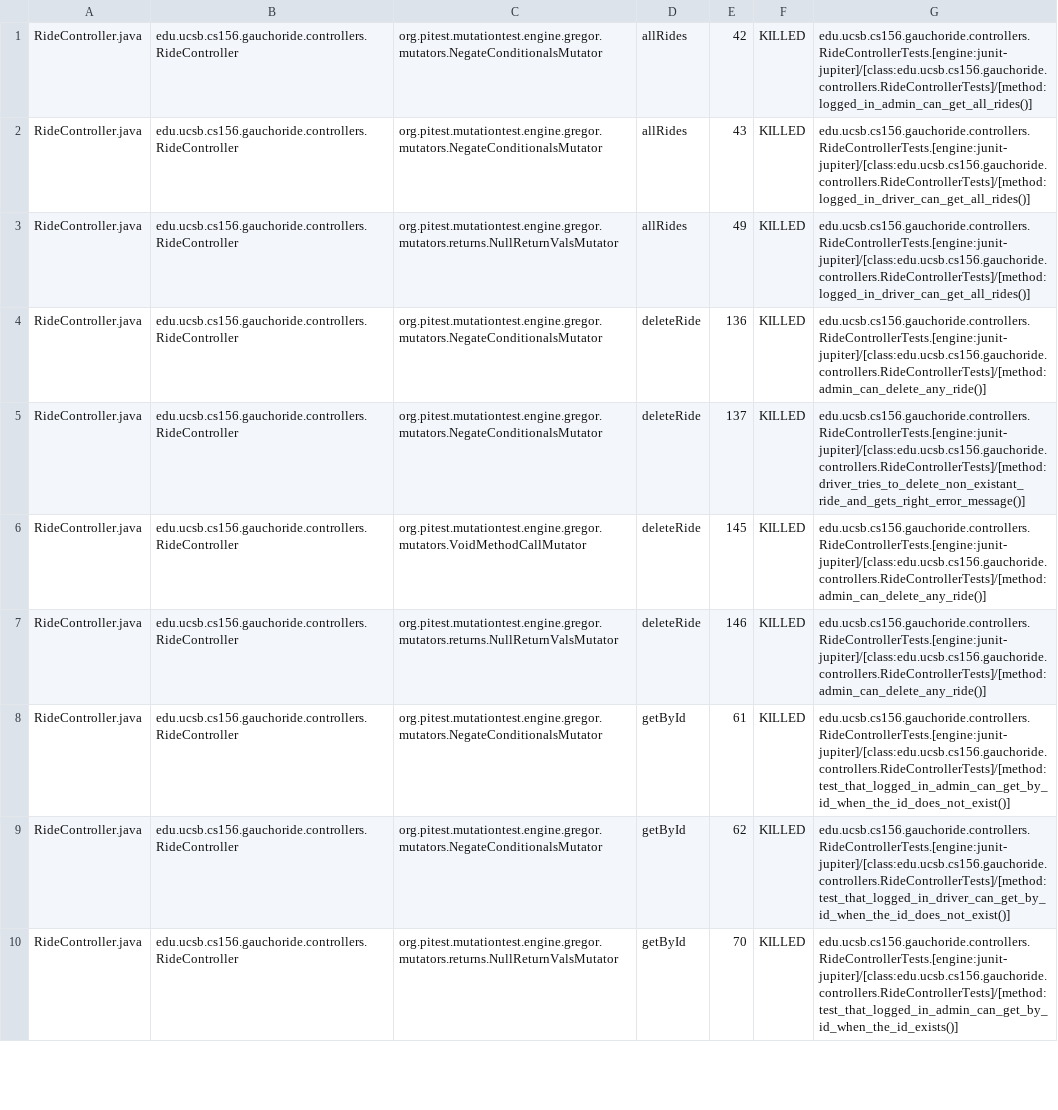
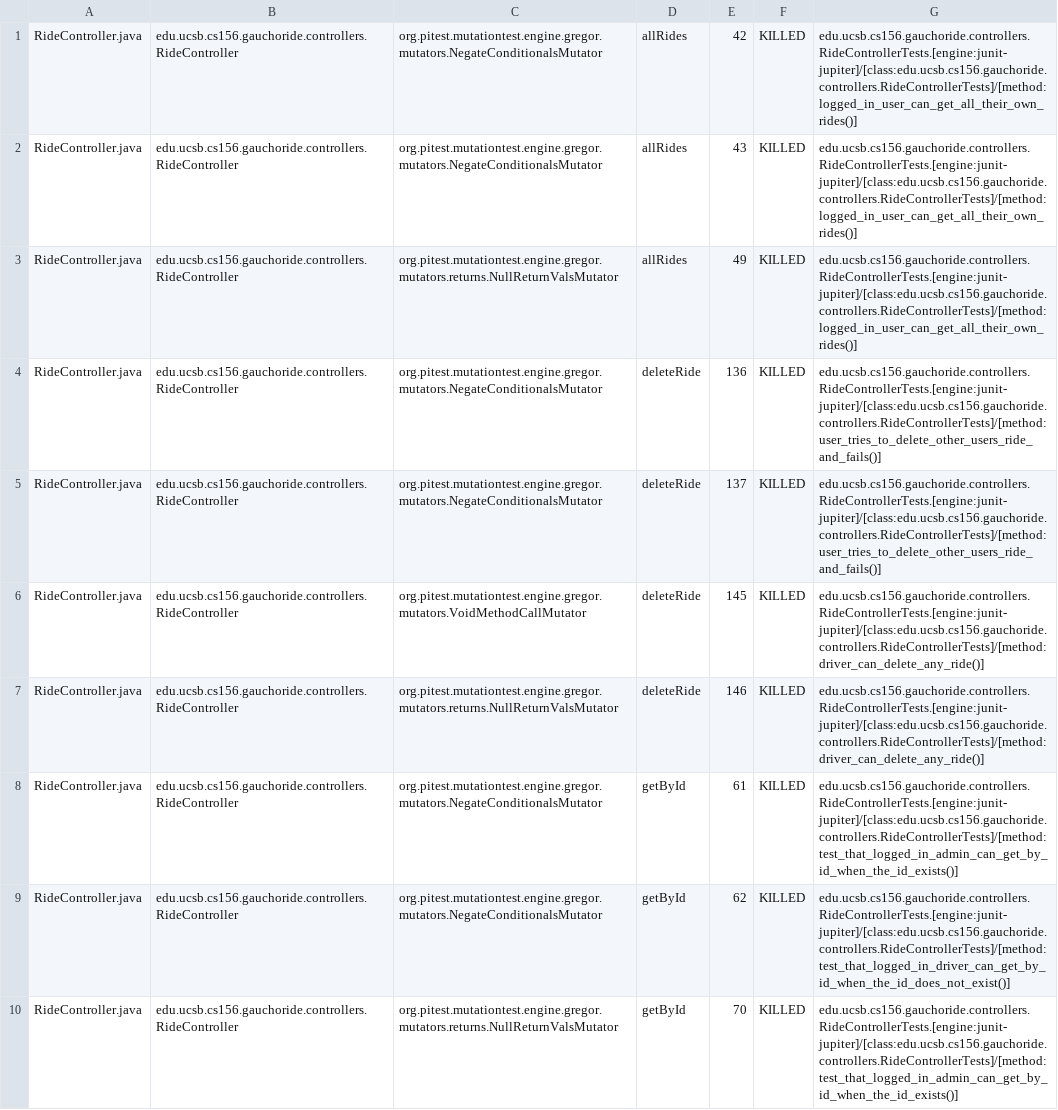
Before and after one commit to ucsb-cs156-w24/proj-gauchoride-w24-7pm-2, a CSV file: prs/35/pitest/mutations.csv, drawn as a sheet; only a part is shown; the diff covers the shown part only; the diff names each change by its address in the sheet, - before the commit and + after, or states it on an @@ line.

Commit message:
Deploying to gh-pages from @ ucsb-cs156-w24/proj-gauchoride-w24-7pm-2@28ea88b7a13bd7187b3e261436d9574baddbb2c7 🚀

```diff
--- a/prs/35/pitest/mutations.csv
+++ b/prs/35/pitest/mutations.csv
-G1: edu.ucsb.cs156.gauchoride.controllers.RideControllerTests.[engine:junit-jupiter]/[class:edu.ucsb.cs156.gauchoride.controllers.RideControllerTests]/[method:logged_in_admin_can_get_all_rides()]
+G1: edu.ucsb.cs156.gauchoride.controllers.RideControllerTests.[engine:junit-jupiter]/[class:edu.ucsb.cs156.gauchoride.controllers.RideControllerTests]/[method:logged_in_user_can_get_all_their_own_rides()]
-G2:G3: edu.ucsb.cs156.gauchoride.controllers.RideControllerTests.[engine:junit-jupiter]/[class:edu.ucsb.cs156.gauchoride.controllers.RideControllerTests]/[method:logged_in_driver_can_get_all_rides()]
+G2:G3: edu.ucsb.cs156.gauchoride.controllers.RideControllerTests.[engine:junit-jupiter]/[class:edu.ucsb.cs156.gauchoride.controllers.RideControllerTests]/[method:logged_in_user_can_get_all_their_own_rides()]
-G4: edu.ucsb.cs156.gauchoride.controllers.RideControllerTests.[engine:junit-jupiter]/[class:edu.ucsb.cs156.gauchoride.controllers.RideControllerTests]/[method:admin_can_delete_any_ride()]
+G4: edu.ucsb.cs156.gauchoride.controllers.RideControllerTests.[engine:junit-jupiter]/[class:edu.ucsb.cs156.gauchoride.controllers.RideControllerTests]/[method:user_tries_to_delete_other_users_ride_and_fails()]
-G5: edu.ucsb.cs156.gauchoride.controllers.RideControllerTests.[engine:junit-jupiter]/[class:edu.ucsb.cs156.gauchoride.controllers.RideControllerTests]/[method:driver_tries_to_delete_non_existant_ride_and_gets_right_error_message()]
+G5: edu.ucsb.cs156.gauchoride.controllers.RideControllerTests.[engine:junit-jupiter]/[class:edu.ucsb.cs156.gauchoride.controllers.RideControllerTests]/[method:user_tries_to_delete_other_users_ride_and_fails()]
-G6:G7: edu.ucsb.cs156.gauchoride.controllers.RideControllerTests.[engine:junit-jupiter]/[class:edu.ucsb.cs156.gauchoride.controllers.RideControllerTests]/[method:admin_can_delete_any_ride()]
+G6:G7: edu.ucsb.cs156.gauchoride.controllers.RideControllerTests.[engine:junit-jupiter]/[class:edu.ucsb.cs156.gauchoride.controllers.RideControllerTests]/[method:driver_can_delete_any_ride()]
-G8: edu.ucsb.cs156.gauchoride.controllers.RideControllerTests.[engine:junit-jupiter]/[class:edu.ucsb.cs156.gauchoride.controllers.RideControllerTests]/[method:test_that_logged_in_admin_can_get_by_id_when_the_id_does_not_exist()]
+G8: edu.ucsb.cs156.gauchoride.controllers.RideControllerTests.[engine:junit-jupiter]/[class:edu.ucsb.cs156.gauchoride.controllers.RideControllerTests]/[method:test_that_logged_in_admin_can_get_by_id_when_the_id_exists()]
```
Also changed, not shown: 43 edited cells elsewhere in this file, 16 other files.
